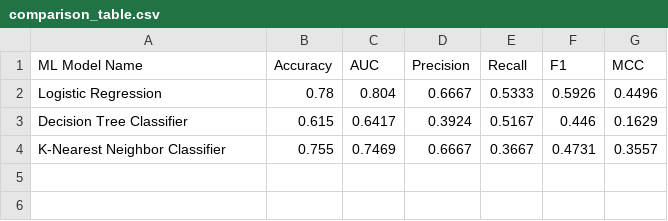
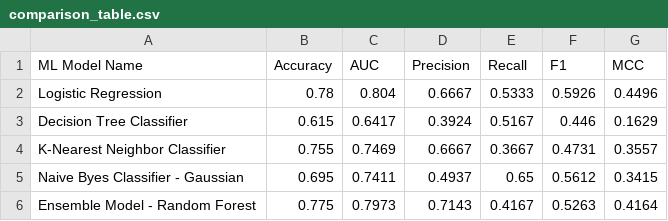
Before and after one commit to 2025ac05181/Machine_Learning_Assignment_2, a CSV file: data/comparison_table.csv, drawn as a sheet.

Commit message:
Adding Naive bayes Gaussian and Random forest Ensembled models

```diff
--- a/data/comparison_table.csv
+++ b/data/comparison_table.csv
@@ -4 +4,3 @@ Decision Tree Classifier,0.615,0.6417,0.3924,0.5167,0.446,0.1629
 K-Nearest Neighbor Classifier,0.755,0.7469,0.6667,0.3667,0.4731,0.3557
+Naive Byes Classifier - Gaussian,0.695,0.7411,0.4937,0.65,0.5612,0.3415
+Ensemble Model - Random Forest,0.775,0.7973,0.7143,0.4167,0.5263,0.4164
```
Also changed, not shown: 4 other files.
